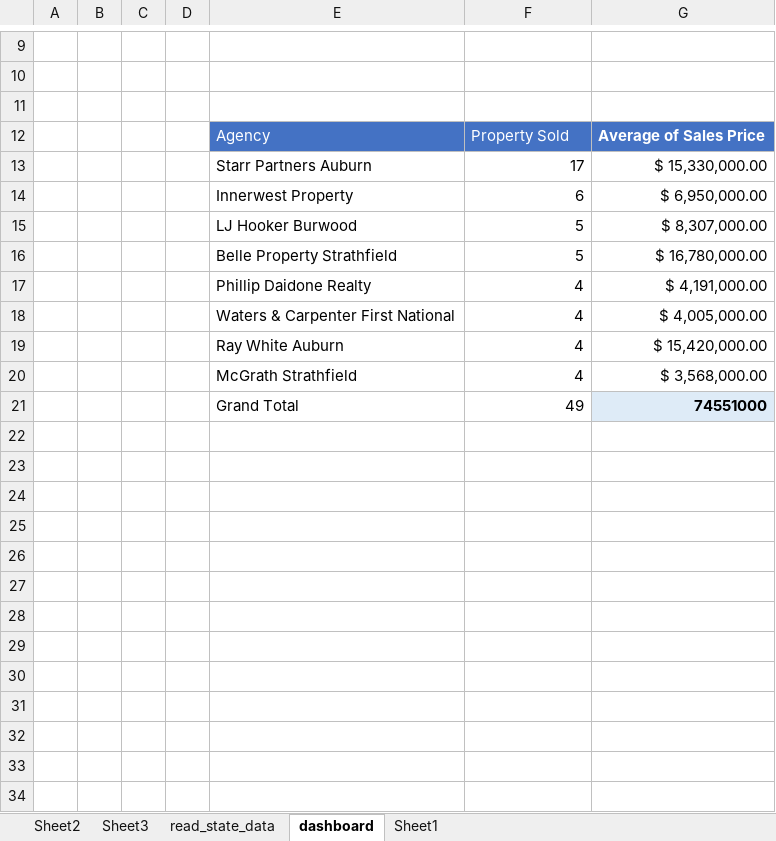
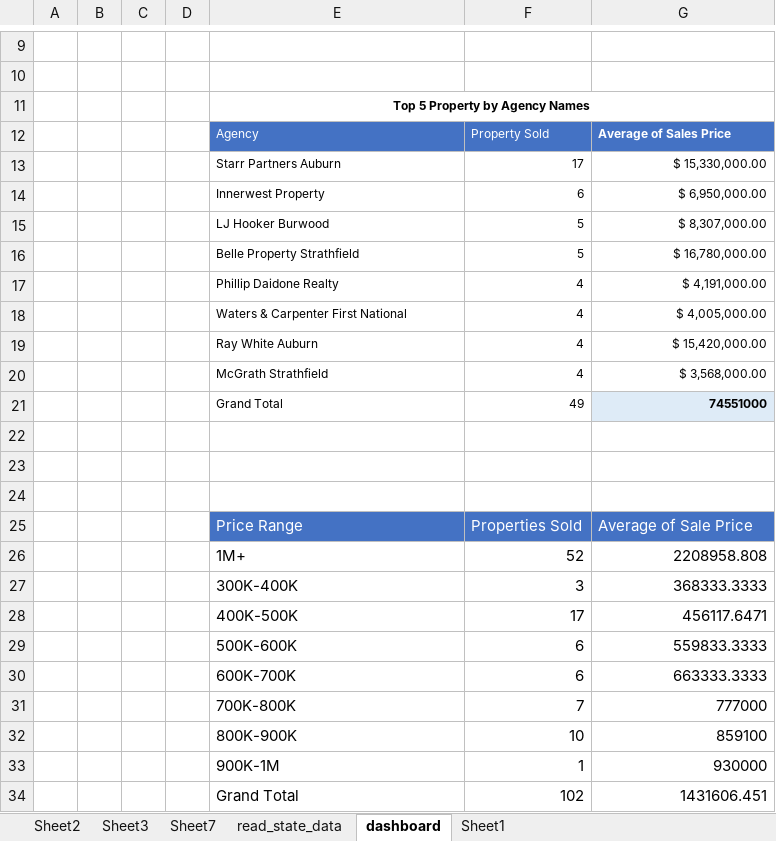
Before and after one commit to surajadkhari/Australian-Housing-Analysis, an Excel workbook: analysis.xlsx, sheet dashboard, drawn as a sheet; only a part is shown, gaps mark what is left out; values as stored, in another font and other column widths than the file's, no borders; charts and pictures and conditional formats not drawn; the diff names each change by its address in the sheet, - before the commit and + after, or states it on an @@ line.

Commit message:
dashboard

```diff
--- a/analysis.xlsx (sheet dashboard)
+++ b/analysis.xlsx (sheet dashboard)
+sheet tab: Sheet7
-E11: (empty)
+E11: Top 5 Property by Agency Names
+E11:G11 merged
@@ E12:G21 text size: smaller @@
+row 22: (empty)
+row 23: (empty)
+row 24: (empty)
+row 25:  |  |  |  | Price Range | Properties Sold | Average of Sale Price
+row 26:  |  |  |  | 1M+ | 52 | 2208958.808
+row 27:  |  |  |  | 300K-400K | 3 | 368333.3333
+row 28:  |  |  |  | 400K-500K | 17 | 456117.6471
+row 29:  |  |  |  | 500K-600K | 6 | 559833.3333
+row 30:  |  |  |  | 600K-700K | 6 | 663333.3333
+row 31:  |  |  |  | 700K-800K | 7 | 777000
+row 32:  |  |  |  | 800K-900K | 10 | 859100
+row 33:  |  |  |  | 900K-1M | 1 | 930000
+row 34:  |  |  |  | Grand Total | 102 | 1431606.451
```
Also changed, not shown: sheet Sheet3, sheet read_state_data, charts or pictures.
